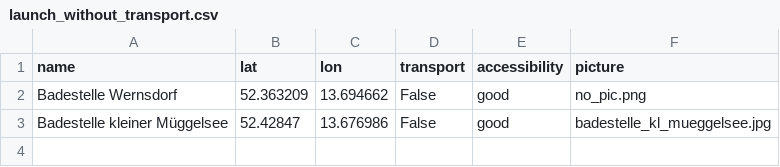
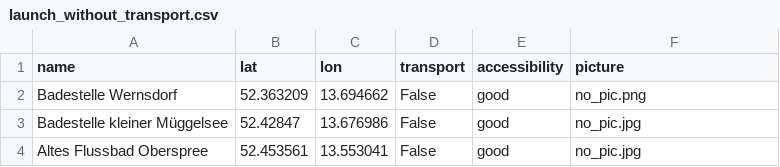
Before and after one commit to red5alex/launch_points, a CSV file: berlin/launch_without_transport.csv, drawn as a sheet.

Commit message:
add Altes Flussbad Oberspree

```diff
--- a/berlin/launch_without_transport.csv
+++ b/berlin/launch_without_transport.csv
@@ -2,2 +2,3 @@ name,lat,lon,transport,accessibility, picture
 Badestelle Wernsdorf, 52.363209, 13.694662,False,good,no_pic.png
-Badestelle kleiner Müggelsee, 52.42847, 13.676986,False,good,badestelle_kl_mueggelsee.jpg
+Badestelle kleiner Müggelsee, 52.42847, 13.676986,False,good,no_pic.jpg
+Altes Flussbad Oberspree, 52.453561, 13.553041,False,good,no_pic.jpg
```
